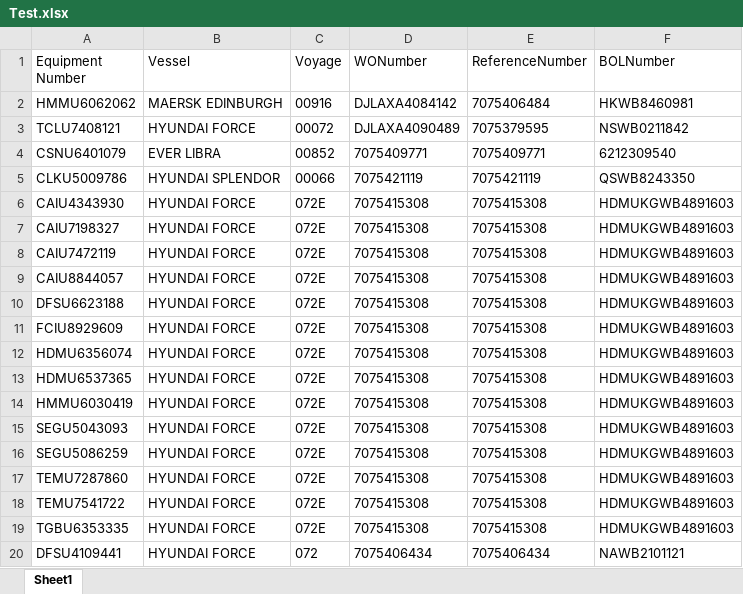
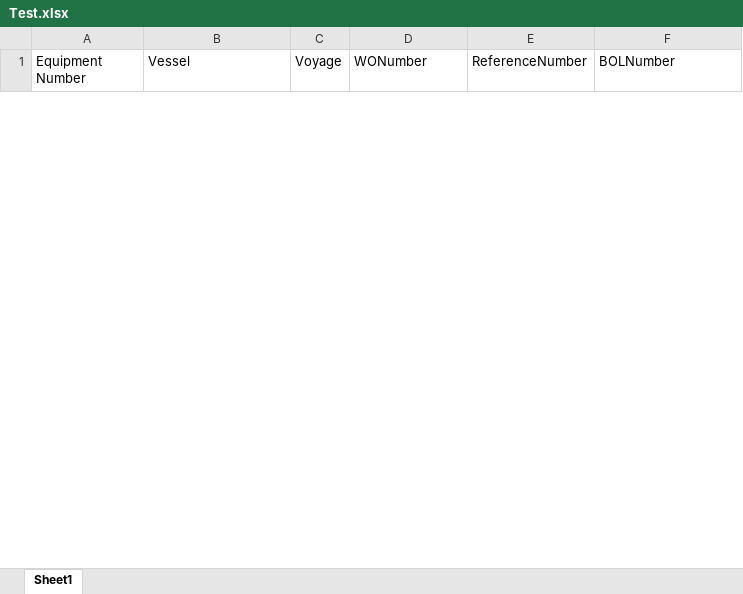
Before and after one commit to pvanausdeln/PortTerminalScraping, an Excel workbook: APMLA/Test.xlsx, sheet Sheet1, drawn as a sheet; only a part is shown; values as stored, in another font and other column widths than the file's, no borders; removed rows and columns are numbered as before the commit, all else as after; the diff covers the shown part only; the diff names each change by its address in the sheet, - before the commit and + after, or states it on an @@ line.

```diff
--- a/APMLA/Test.xlsx (sheet Sheet1)
+++ b/APMLA/Test.xlsx (sheet Sheet1)
-row 2: HMMU6062062 | MAERSK EDINBURGH | 00916 | DJLAXA4084142 | 7075406484 | HKWB8460981
-row 3: TCLU7408121 | HYUNDAI FORCE | 00072 | DJLAXA4090489 | 7075379595 | NSWB0211842
-row 4: CSNU6401079 | EVER LIBRA | 00852 | 7075409771 | 7075409771 | 6212309540
-row 5: CLKU5009786 | HYUNDAI SPLENDOR | 00066 | 7075421119 | 7075421119 | QSWB8243350
-row 6: CAIU4343930 | HYUNDAI FORCE | 072E | 7075415308 | 7075415308 | HDMUKGWB4891603
-row 7: CAIU7198327 | HYUNDAI FORCE | 072E | 7075415308 | 7075415308 | HDMUKGWB4891603
-row 8: CAIU7472119 | HYUNDAI FORCE | 072E | 7075415308 | 7075415308 | HDMUKGWB4891603
-row 9: CAIU8844057 | HYUNDAI FORCE | 072E | 7075415308 | 7075415308 | HDMUKGWB4891603
-row 10: DFSU6623188 | HYUNDAI FORCE | 072E | 7075415308 | 7075415308 | HDMUKGWB4891603
-row 11: FCIU8929609 | HYUNDAI FORCE | 072E | 7075415308 | 7075415308 | HDMUKGWB4891603
-row 12: HDMU6356074 | HYUNDAI FORCE | 072E | 7075415308 | 7075415308 | HDMUKGWB4891603
-row 13: HDMU6537365 | HYUNDAI FORCE | 072E | 7075415308 | 7075415308 | HDMUKGWB4891603
-row 14: HMMU6030419 | HYUNDAI FORCE | 072E | 7075415308 | 7075415308 | HDMUKGWB4891603
-row 15: SEGU5043093 | HYUNDAI FORCE | 072E | 7075415308 | 7075415308 | HDMUKGWB4891603
-row 16: SEGU5086259 | HYUNDAI FORCE | 072E | 7075415308 | 7075415308 | HDMUKGWB4891603
-row 17: TEMU7287860 | HYUNDAI FORCE | 072E | 7075415308 | 7075415308 | HDMUKGWB4891603
-row 18: TEMU7541722 | HYUNDAI FORCE | 072E | 7075415308 | 7075415308 | HDMUKGWB4891603
-row 19: TGBU6353335 | HYUNDAI FORCE | 072E | 7075415308 | 7075415308 | HDMUKGWB4891603
-row 20: DFSU4109441 | HYUNDAI FORCE | 072 | 7075406434 | 7075406434 | NAWB2101121
```
Also changed, not shown: 51 added rows and 88 removed rows elsewhere in this sheet, HuskyTAC/Test.xlsx, LBCT/Test.xlsx, 15 other files.
